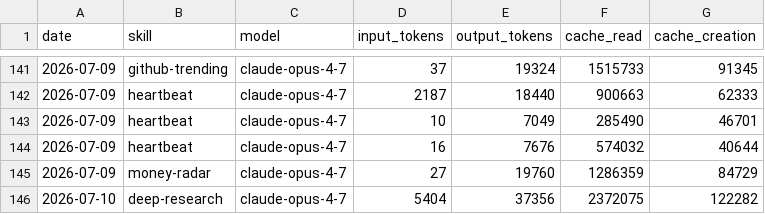
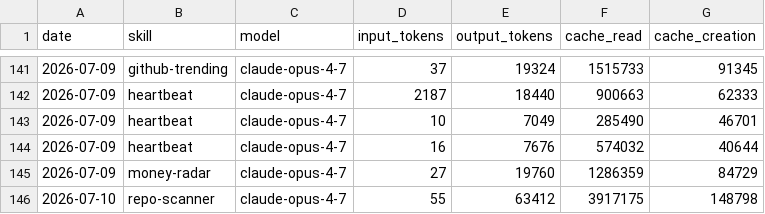
Before and after one commit to Da6hkin/aeon, a CSV file: memory/token-usage.csv, drawn as a sheet; only a part is shown, gaps mark what is left out.

Commit message:
chore(repo-scanner): auto-commit 2026-07-10

```diff
--- a/memory/token-usage.csv
+++ b/memory/token-usage.csv
@@ -145,2 +145,2 @@ date,skill,model,input_tokens,output_tokens,cache_read,cache_creation
 2026-07-09,money-radar,claude-opus-4-7,27,19760,1286359,84729
-2026-07-10,deep-research,claude-opus-4-7,5404,37356,2372075,122282
+2026-07-10,repo-scanner,claude-opus-4-7,55,63412,3917175,148798
```
Also changed, not shown: 9 other files.
